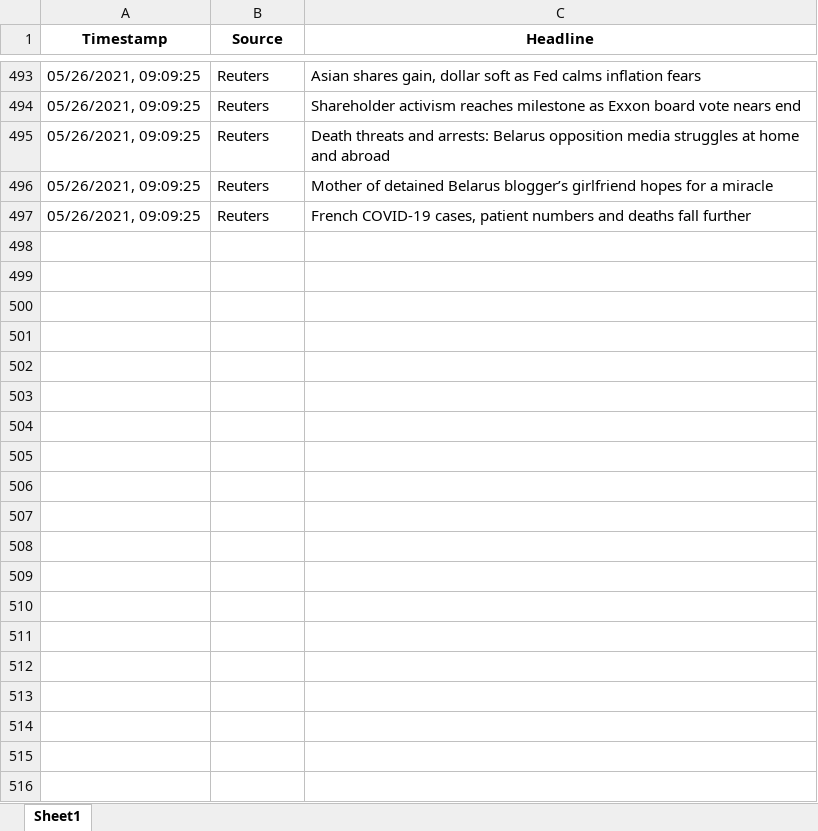
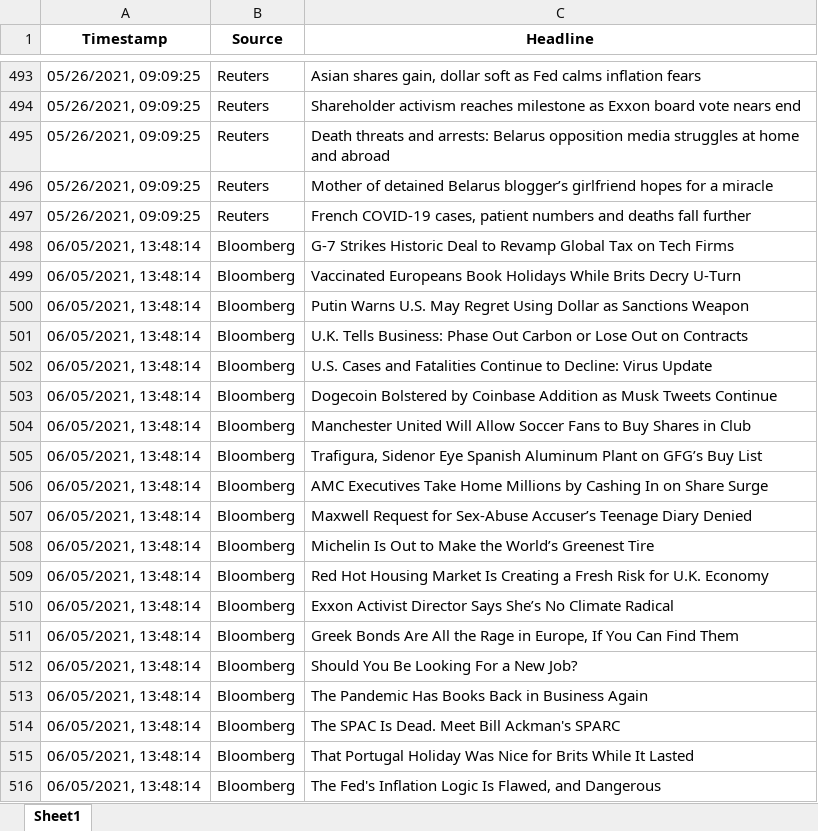
Before and after one commit to viethungha0610/finnlp, an Excel workbook: data/newsData.xlsx, sheet Sheet1, drawn as a sheet; only a part is shown, gaps mark what is left out; values as stored, in another font and other column widths than the file's, no borders; the diff covers the shown part only; the diff names each change by its address in the sheet, - before the commit and + after, or states it on an @@ line.

```diff
--- a/data/newsData.xlsx (sheet Sheet1)
+++ b/data/newsData.xlsx (sheet Sheet1)
+row 498: 06/05/2021, 13:48:14 | Bloomberg | G-7 Strikes Historic Deal to Revamp Global Tax on Tech Firms
+row 499: 06/05/2021, 13:48:14 | Bloomberg | Vaccinated Europeans Book Holidays While Brits Decry U-Turn
+row 500: 06/05/2021, 13:48:14 | Bloomberg | Putin Warns U.S. May Regret Using Dollar as Sanctions Weapon
+row 501: 06/05/2021, 13:48:14 | Bloomberg | U.K. Tells Business: Phase Out Carbon or Lose Out on Contracts
+row 502: 06/05/2021, 13:48:14 | Bloomberg | U.S. Cases and Fatalities Continue to Decline: Virus Update
+row 503: 06/05/2021, 13:48:14 | Bloomberg | Dogecoin Bolstered by Coinbase Addition as Musk Tweets Continue
+row 504: 06/05/2021, 13:48:14 | Bloomberg | Manchester United Will Allow Soccer Fans to Buy Shares in Club
+row 505: 06/05/2021, 13:48:14 | Bloomberg | Trafigura, Sidenor Eye Spanish Aluminum Plant on GFG’s Buy List
+row 506: 06/05/2021, 13:48:14 | Bloomberg | AMC Executives Take Home Millions by Cashing In on Share Surge
+row 507: 06/05/2021, 13:48:14 | Bloomberg | Maxwell Request for Sex-Abuse Accuser’s Teenage Diary Denied
+row 508: 06/05/2021, 13:48:14 | Bloomberg | Michelin Is Out to Make the World’s Greenest Tire
+row 509: 06/05/2021, 13:48:14 | Bloomberg | Red Hot Housing Market Is Creating a Fresh Risk for U.K. Economy
+row 510: 06/05/2021, 13:48:14 | Bloomberg | Exxon Activist Director Says She’s No Climate Radical
+row 511: 06/05/2021, 13:48:14 | Bloomberg | Greek Bonds Are All the Rage in Europe, If You Can Find Them
+row 512: 06/05/2021, 13:48:14 | Bloomberg | Should You Be Looking For a New Job?
+row 513: 06/05/2021, 13:48:14 | Bloomberg | The Pandemic Has Books Back in Business Again
+row 514: 06/05/2021, 13:48:14 | Bloomberg | The SPAC Is Dead. Meet Bill Ackman's SPARC
+row 515: 06/05/2021, 13:48:14 | Bloomberg | That Portugal Holiday Was Nice for Brits While It Lasted
+row 516: 06/05/2021, 13:48:14 | Bloomberg | The Fed's Inflation Logic Is Flawed, and Dangerous
```
Also changed, not shown: 620 added rows elsewhere in this sheet, 11 other files.
